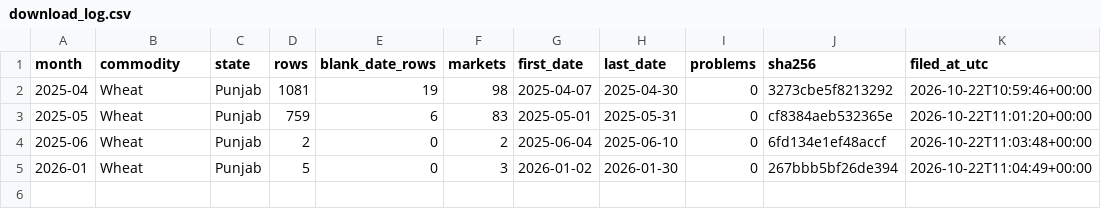
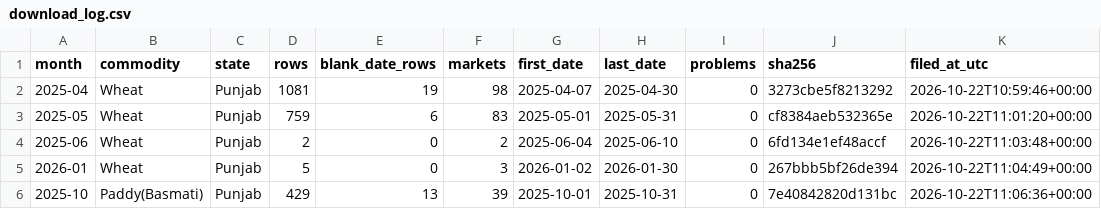
Before and after one commit to Arijit2772-dev/kisaniti_research_paper, a CSV file: layers/L1_data/download_log.csv, drawn as a sheet; the diff names each change by its address in the sheet, - before the commit and + after, or states it on an @@ line.

```diff
--- a/layers/L1_data/download_log.csv
+++ b/layers/L1_data/download_log.csv
+row 6: 2025-10 | Paddy(Basmati) | Punjab | 429 | 13 | 39 | 2025-10-01 | 2025-10-31 | 0 | 7e40842820d131bc | 2026-10-22T11:06:36+00:00
```
Also changed, not shown: 3 other files.
